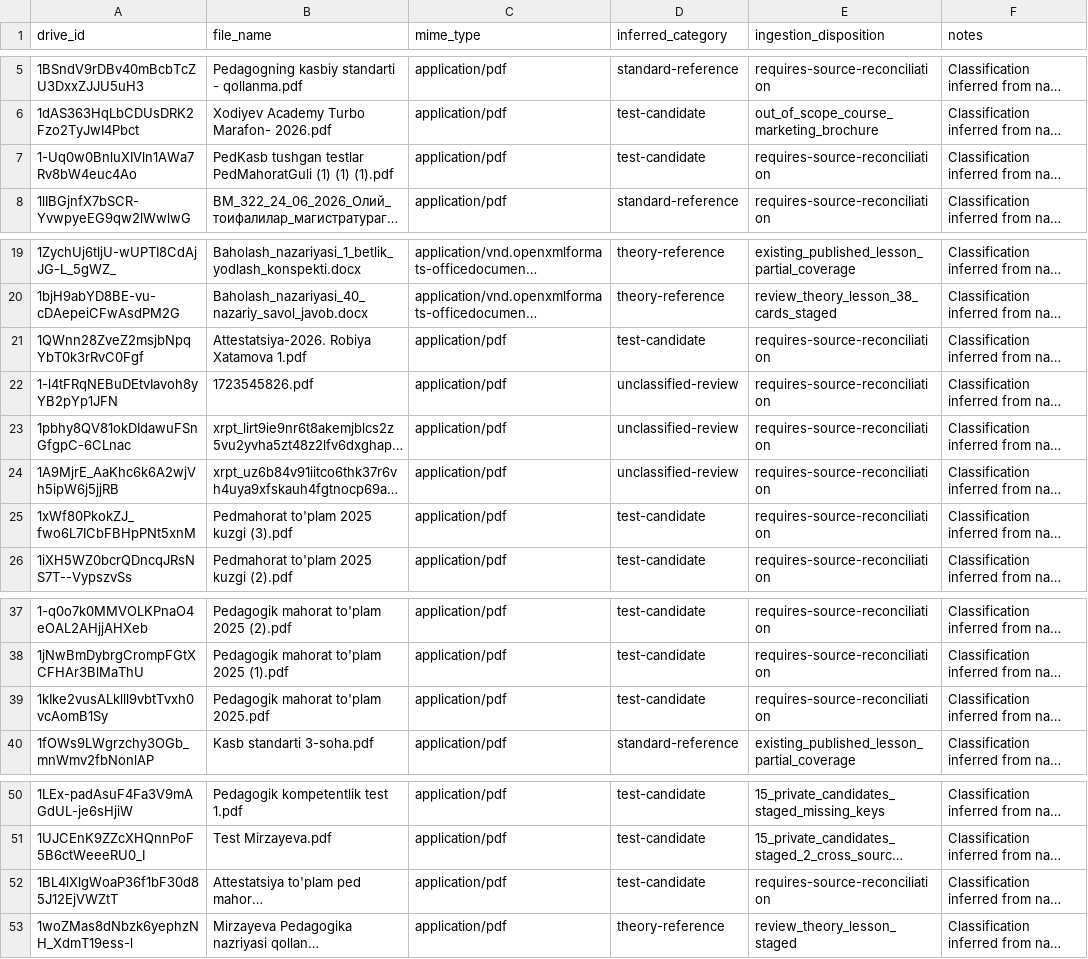
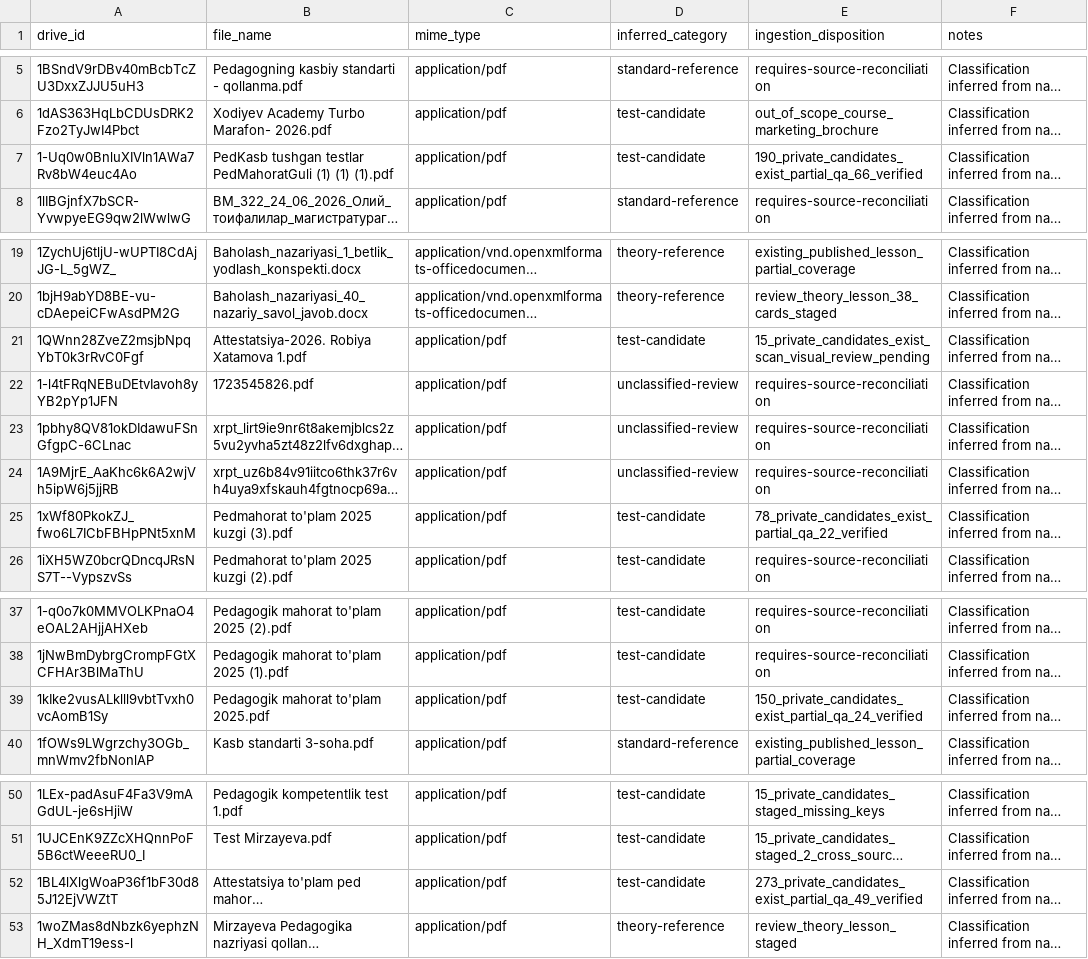
Before and after one commit to sarvar9417/attestatsiya, a CSV file: docs/manifests/barnoyevak_pedagogika_drive_64_sources_20261021.csv, drawn as a sheet; only a part is shown, gaps mark what is left out; long unchanged cells end in …; the diff names each change by its address in the sheet, - before the commit and + after, or states it on an @@ line.

Commit message:
audit(pedagogy): reconcile five already-imported large PDF sources without duplicating records

```diff
--- a/docs/manifests/barnoyevak_pedagogika_drive_64_sources_20261021.csv
+++ b/docs/manifests/barnoyevak_pedagogika_drive_64_sources_20261021.csv
-E7 (ingestion_disposition): requires-source-reconciliation
+E7 (ingestion_disposition): 190_private_candidates_exist_partial_qa_66_verified
-E21 (ingestion_disposition): requires-source-reconciliation
+E21 (ingestion_disposition): 15_private_candidates_exist_scan_visual_review_pending
-E25 (ingestion_disposition): requires-source-reconciliation
+E25 (ingestion_disposition): 78_private_candidates_exist_partial_qa_22_verified
-E39 (ingestion_disposition): requires-source-reconciliation
+E39 (ingestion_disposition): 150_private_candidates_exist_partial_qa_24_verified
-E52 (ingestion_disposition): requires-source-reconciliation
+E52 (ingestion_disposition): 273_private_candidates_exist_partial_qa_49_verified
```
